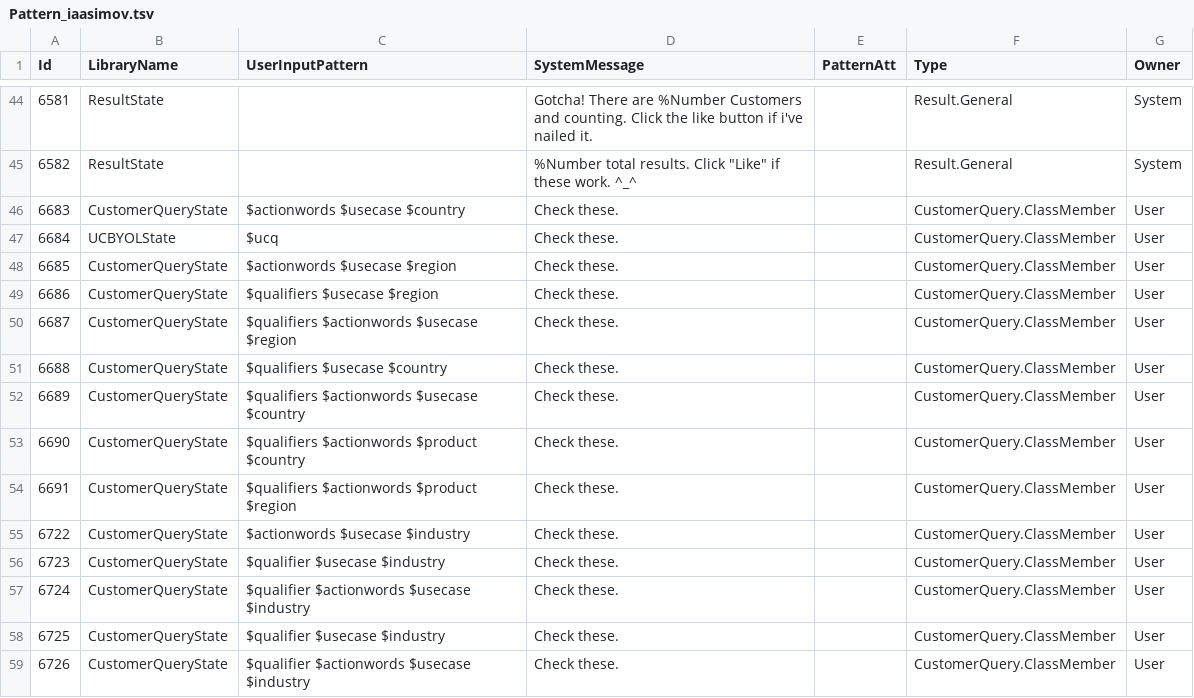
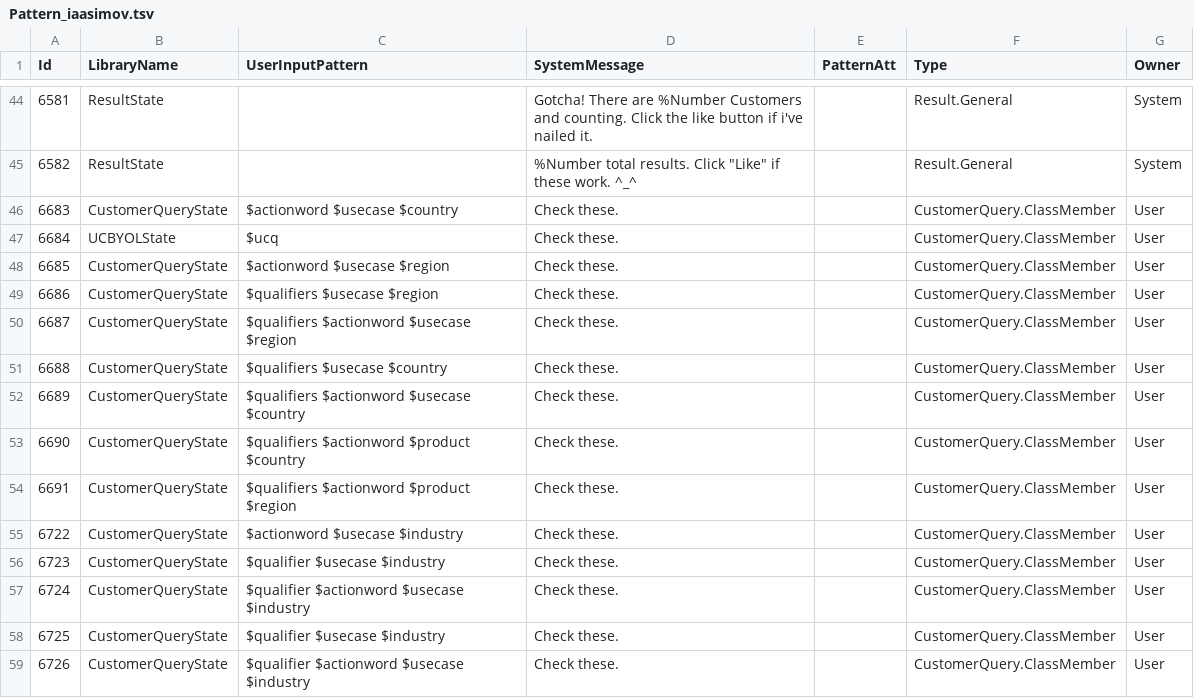
Before and after one commit to saurav-joshi/grok, a TSV file: src/main/resources/Pattern_iaasimov.tsv, drawn as a sheet; only a part is shown, gaps mark what is left out; the diff covers the shown part only.

```diff
--- a/src/main/resources/Pattern_iaasimov.tsv
+++ b/src/main/resources/Pattern_iaasimov.tsv
@@ -45,15 +45,15 @@ Id	LibraryName	UserInputPattern	SystemMessage	PatternAtt	Type	Owner
 6582	ResultState		%Number total results. Click "Like" if these work. ^_^		Result.General	System
-6683	CustomerQueryState	$actionwords $usecase $country	Check these.		CustomerQuery.ClassMember	User
+6683	CustomerQueryState	$actionword $usecase $country	Check these.		CustomerQuery.ClassMember	User
 6684	UCBYOLState	$ucq	Check these.		CustomerQuery.ClassMember	User
-6685	CustomerQueryState	$actionwords $usecase $region	Check these.		CustomerQuery.ClassMember	User
+6685	CustomerQueryState	$actionword $usecase $region	Check these.		CustomerQuery.ClassMember	User
 6686	CustomerQueryState	$qualifiers $usecase $region	Check these.		CustomerQuery.ClassMember	User
-6687	CustomerQueryState	$qualifiers $actionwords $usecase $region	Check these.		CustomerQuery.ClassMember	User
+6687	CustomerQueryState	$qualifiers $actionword $usecase $region	Check these.		CustomerQuery.ClassMember	User
 6688	CustomerQueryState	$qualifiers $usecase $country	Check these.		CustomerQuery.ClassMember	User
-6689	CustomerQueryState	$qualifiers $actionwords $usecase $country	Check these.		CustomerQuery.ClassMember	User
-6690	CustomerQueryState	$qualifiers $actionwords $product $country	Check these.		CustomerQuery.ClassMember	User
-6691	CustomerQueryState	$qualifiers $actionwords $product $region	Check these.		CustomerQuery.ClassMember	User
-6722	CustomerQueryState	$actionwords $usecase $industry	Check these.		CustomerQuery.ClassMember	User
+6689	CustomerQueryState	$qualifiers $actionword $usecase $country	Check these.		CustomerQuery.ClassMember	User
+6690	CustomerQueryState	$qualifiers $actionword $product $country	Check these.		CustomerQuery.ClassMember	User
+6691	CustomerQueryState	$qualifiers $actionword $product $region	Check these.		CustomerQuery.ClassMember	User
+6722	CustomerQueryState	$actionword $usecase $industry	Check these.		CustomerQuery.ClassMember	User
 6723	CustomerQueryState	$qualifier $usecase $industry	Check these.		CustomerQuery.ClassMember	User
-6724	CustomerQueryState	$qualifier $actionwords $usecase $industry	Check these.		CustomerQuery.ClassMember	User
+6724	CustomerQueryState	$qualifier $actionword $usecase $industry	Check these.		CustomerQuery.ClassMember	User
 6725	CustomerQueryState	$qualifier $usecase $industry	Check these.		CustomerQuery.ClassMember	User
-6726	CustomerQueryState	$qualifier $actionwords $usecase $industry	Check these.		CustomerQuery.ClassMember	User
+6726	CustomerQueryState	$qualifier $actionword $usecase $industry	Check these.		CustomerQuery.ClassMember	User
```
Also changed, not shown: 2 added rows and 18 edited cells elsewhere in this file, src/main/resources/SynonymMapping.tsv, 11 other files.
